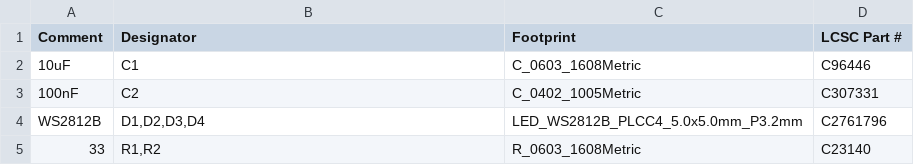
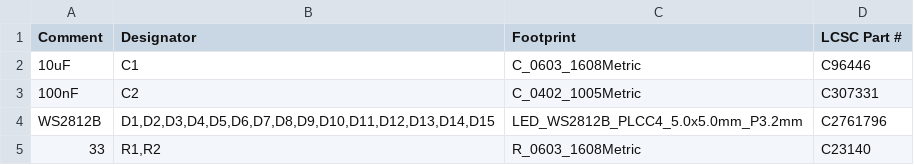
Before and after one commit to ademuri/colordance-circle, a CSV file: hardware/buttons/heart/heart_bom_jlc.csv, drawn as a sheet.

```diff
--- a/hardware/buttons/heart/heart_bom_jlc.csv
+++ b/hardware/buttons/heart/heart_bom_jlc.csv
@@ -3,3 +3,3 @@
 "100nF","C2","C_0402_1005Metric","C307331"
-"WS2812B","D1,D2,D3,D4","LED_WS2812B_PLCC4_5.0x5.0mm_P3.2mm","C2761796"
+"WS2812B","D1,D2,D3,D4,D5,D6,D7,D8,D9,D10,D11,D12,D13,D14,D15","LED_WS2812B_PLCC4_5.0x5.0mm_P3.2mm","C2761796"
 "33","R1,R2","R_0603_1608Metric","C23140"
```
Also changed, not shown: hardware/buttons/heart/heart-all-pos.csv, hardware/buttons/heart/heart.csv, 26 other files.
